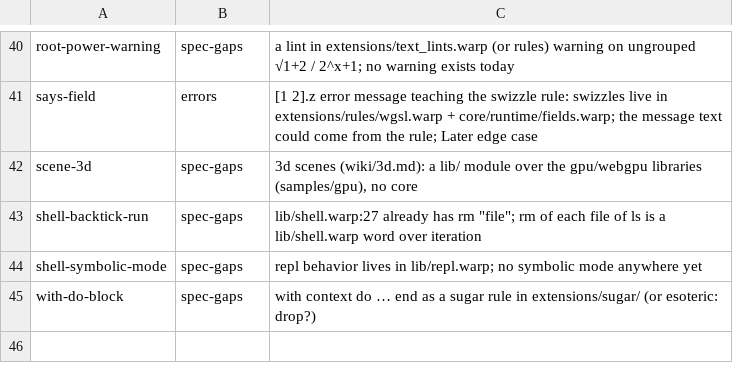
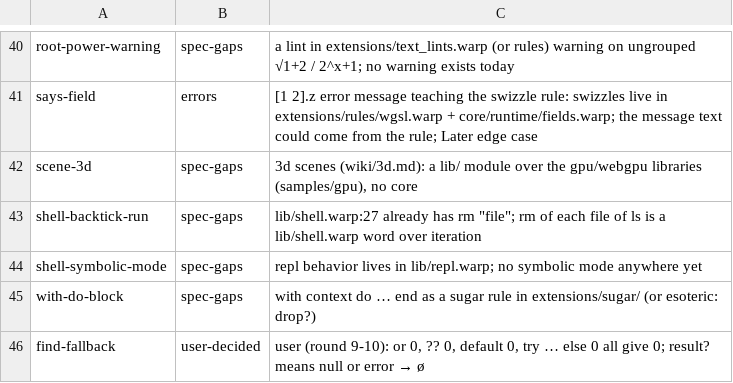
Before and after one commit to pannous/warp, a TSV file: notes/sprint/areas/spec.tsv, drawn as a sheet; only a part is shown, gaps mark what is left out; the diff names each change by its address in the sheet, - before the commit and + after, or states it on an @@ line.

```diff
--- a/notes/sprint/areas/spec.tsv
+++ b/notes/sprint/areas/spec.tsv
+row 46: find-fallback | user-decided | user (round 9-10): or 0, ?? 0, default 0, try … else 0 all give 0; result? means null or error → ø
```
Also changed, not shown: notes/sprint/areas/misc.tsv, notes/sprint/areas/text-collections.tsv, 3 other files.
